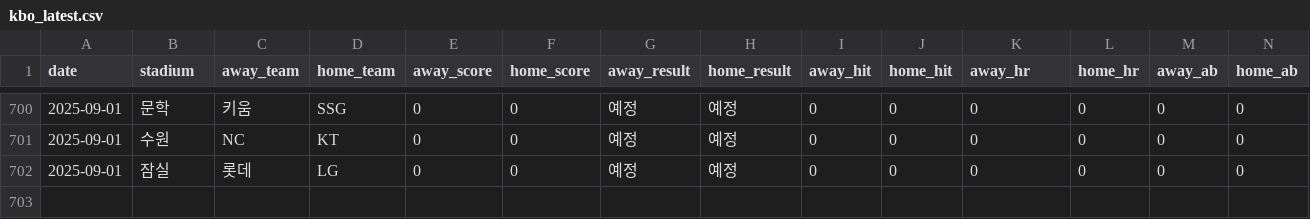
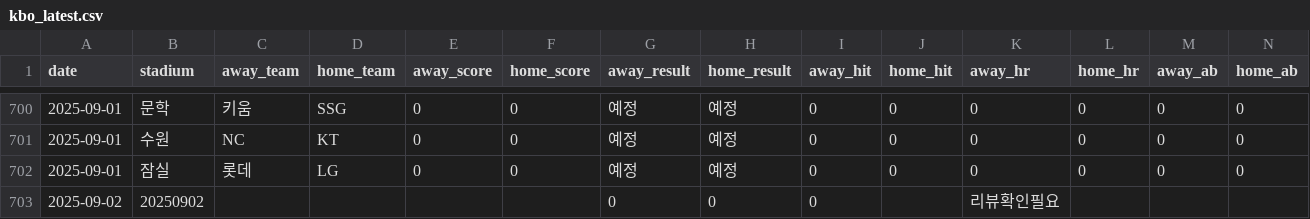
Before and after one commit to kimjunhee3/visual, a CSV file: data/kbo_latest.csv, drawn as a sheet; only a part is shown, gaps mark what is left out; rows hold the shown columns only; the diff names each change by its address in the sheet, - before the commit and + after, or states it on an @@ line.

```diff
--- a/data/kbo_latest.csv
+++ b/data/kbo_latest.csv
+row 703: 2025-09-02 | 20250902 |  |  |  |  | 0 | 0 | 0 |  | 리뷰확인필요
```
